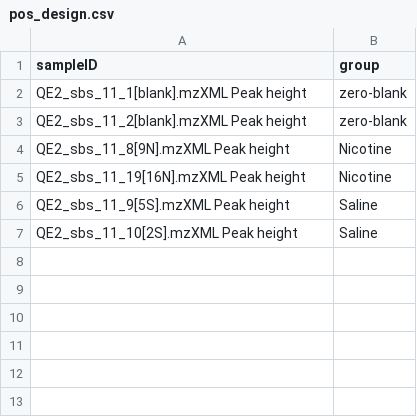
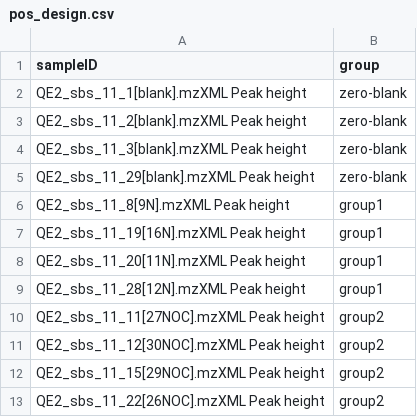
Before and after one commit to lemaslab/rump, a CSV file: data/sample_data/pos_design.csv, drawn as a sheet.

```diff
--- a/data/sample_data/pos_design.csv
+++ b/data/sample_data/pos_design.csv
@@ -3,5 +3,11 @@ QE2_sbs_11_1[blank].mzXML Peak height,zero-blank
 QE2_sbs_11_2[blank].mzXML Peak height,zero-blank
-QE2_sbs_11_8[9N].mzXML Peak height,Nicotine
-QE2_sbs_11_19[16N].mzXML Peak height,Nicotine
-QE2_sbs_11_9[5S].mzXML Peak height,Saline
-QE2_sbs_11_10[2S].mzXML Peak height,Saline
+QE2_sbs_11_3[blank].mzXML Peak height,zero-blank
+QE2_sbs_11_29[blank].mzXML Peak height,zero-blank
+QE2_sbs_11_8[9N].mzXML Peak height,group1
+QE2_sbs_11_19[16N].mzXML Peak height,group1
+QE2_sbs_11_20[11N].mzXML Peak height,group1
+QE2_sbs_11_28[12N].mzXML Peak height,group1
+QE2_sbs_11_11[27NOC].mzXML Peak height,group2
+QE2_sbs_11_12[30NOC].mzXML Peak height,group2
+QE2_sbs_11_15[29NOC].mzXML Peak height,group2
+QE2_sbs_11_22[26NOC].mzXML Peak height,group2
```
Also changed, not shown: data/sample_data/neg_design.csv, 28 other files.
